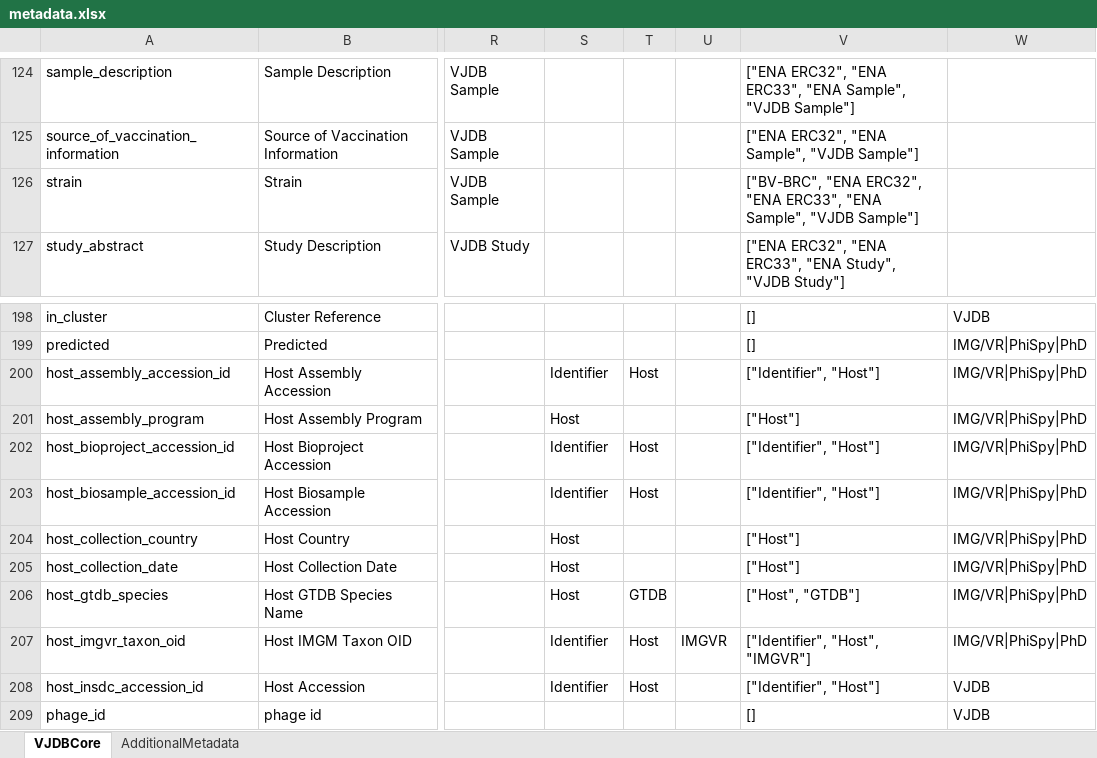
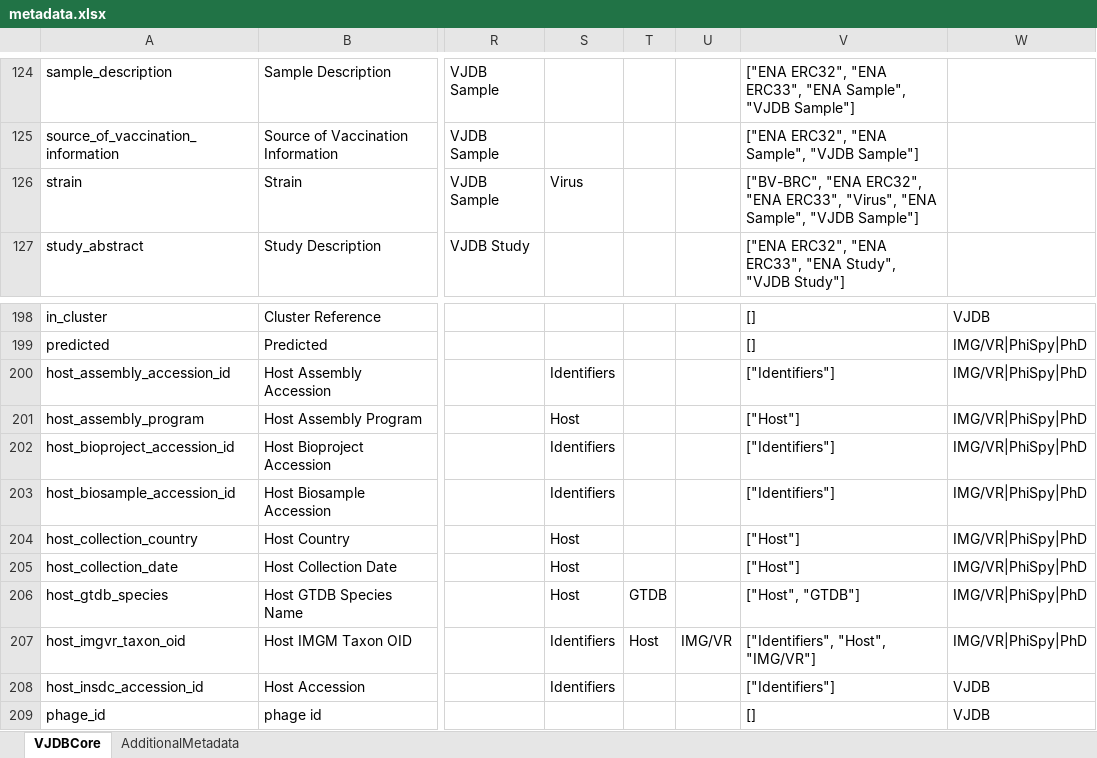
Before and after one commit to VirJenDB/virjendb_metadata, an Excel workbook: metadata.xlsx, sheet VJDBCore, drawn as a sheet; only a part is shown, gaps mark what is left out; values as stored, in another font and other column widths than the file's, no borders; conditional formats not drawn; the diff names each change by its address in the sheet, - before the commit and + after, or states it on an @@ line.

Commit message:
update tags

```diff
--- a/metadata.xlsx (sheet VJDBCore)
+++ b/metadata.xlsx (sheet VJDBCore)
-S126: (empty)
+S126: Virus
-V126: …"ENA ERC33", "ENA Sample",…
+V126: …"ENA ERC33", "Virus", "ENA Sample",…
-S200: Identifier
+S200: Identifiers
-T200: Host
+T200: (empty)
-V200: ["Identifier", "Host"]
+V200: ["Identifiers"]
-S202:S203: Identifier
+S202:S203: Identifiers
-T202:T203: Host
+T202:T203: (empty)
-V202:V203: ["Identifier", "Host"]
+V202:V203: ["Identifiers"]
-S207:S208: Identifier
+S207:S208: Identifiers
-U207: IMGVR
+U207: IMG/VR
-V207: ["Identifier", "Host", "IMGVR"]
+V207: ["Identifiers", "Host", "IMG/VR"]
-T208: Host
+T208: (empty)
-V208: ["Identifier", "Host"]
+V208: ["Identifiers"]
```
